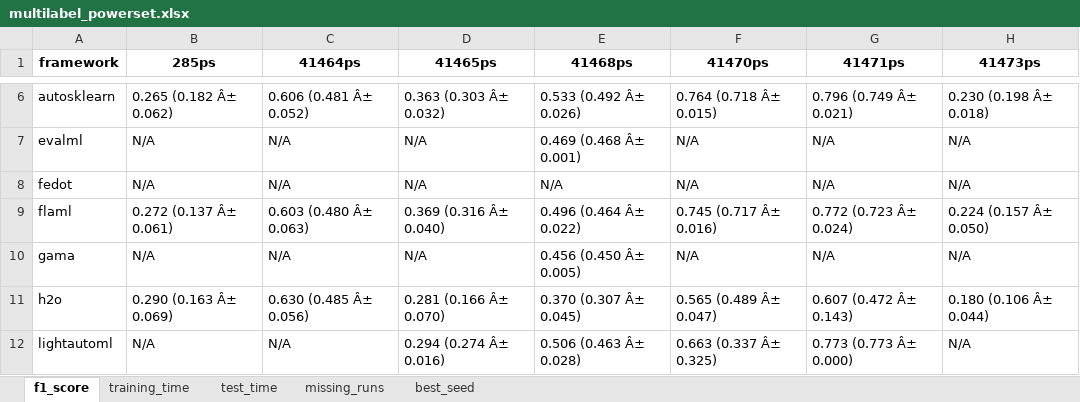
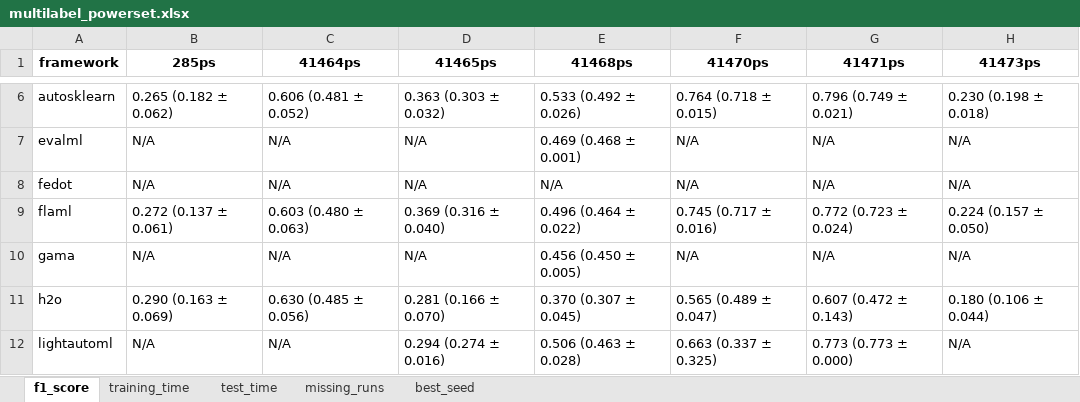
Before and after one commit to marcelovca90/auto-ml-evaluation, an Excel workbook: results/multilabel_powerset/multilabel_powerset.xlsx, sheet f1_score, drawn as a sheet; only a part is shown, gaps mark what is left out; values as stored, in another font and other column widths than the file's, no borders; the diff covers the shown part only; the diff names each change by its address in the sheet, - before the commit and + after, or states it on an @@ line.

```diff
--- a/results/multilabel_powerset/multilabel_powerset.xlsx (sheet f1_score)
+++ b/results/multilabel_powerset/multilabel_powerset.xlsx (sheet f1_score)
-B6 (285ps): 0.265 (0.182 Â± 0.062)
+B6 (285ps): 0.265 (0.182 ± 0.062)
-C6 (41464ps): 0.606 (0.481 Â± 0.052)
+C6 (41464ps): 0.606 (0.481 ± 0.052)
-D6 (41465ps): 0.363 (0.303 Â± 0.032)
+D6 (41465ps): 0.363 (0.303 ± 0.032)
-E6 (41468ps): 0.533 (0.492 Â± 0.026)
+E6 (41468ps): 0.533 (0.492 ± 0.026)
-F6 (41470ps): 0.764 (0.718 Â± 0.015)
+F6 (41470ps): 0.764 (0.718 ± 0.015)
-G6 (41471ps): 0.796 (0.749 Â± 0.021)
+G6 (41471ps): 0.796 (0.749 ± 0.021)
-H6 (41473ps): 0.230 (0.198 Â± 0.018)
+H6 (41473ps): 0.230 (0.198 ± 0.018)
-E7 (41468ps): 0.469 (0.468 Â± 0.001)
+E7 (41468ps): 0.469 (0.468 ± 0.001)
-B9 (285ps): 0.272 (0.137 Â± 0.061)
+B9 (285ps): 0.272 (0.137 ± 0.061)
-C9 (41464ps): 0.603 (0.480 Â± 0.063)
+C9 (41464ps): 0.603 (0.480 ± 0.063)
-D9 (41465ps): 0.369 (0.316 Â± 0.040)
+D9 (41465ps): 0.369 (0.316 ± 0.040)
-E9 (41468ps): 0.496 (0.464 Â± 0.022)
+E9 (41468ps): 0.496 (0.464 ± 0.022)
-F9 (41470ps): 0.745 (0.717 Â± 0.016)
+F9 (41470ps): 0.745 (0.717 ± 0.016)
-G9 (41471ps): 0.772 (0.723 Â± 0.024)
+G9 (41471ps): 0.772 (0.723 ± 0.024)
-H9 (41473ps): 0.224 (0.157 Â± 0.050)
+H9 (41473ps): 0.224 (0.157 ± 0.050)
-E10 (41468ps): 0.456 (0.450 Â± 0.005)
+E10 (41468ps): 0.456 (0.450 ± 0.005)
-B11 (285ps): 0.290 (0.163 Â± 0.069)
+B11 (285ps): 0.290 (0.163 ± 0.069)
-C11 (41464ps): 0.630 (0.485 Â± 0.056)
+C11 (41464ps): 0.630 (0.485 ± 0.056)
-D11 (41465ps): 0.281 (0.166 Â± 0.070)
+D11 (41465ps): 0.281 (0.166 ± 0.070)
-E11 (41468ps): 0.370 (0.307 Â± 0.045)
+E11 (41468ps): 0.370 (0.307 ± 0.045)
-F11 (41470ps): 0.565 (0.489 Â± 0.047)
+F11 (41470ps): 0.565 (0.489 ± 0.047)
-G11 (41471ps): 0.607 (0.472 Â± 0.143)
+G11 (41471ps): 0.607 (0.472 ± 0.143)
-H11 (41473ps): 0.180 (0.106 Â± 0.044)
+H11 (41473ps): 0.180 (0.106 ± 0.044)
-D12 (41465ps): 0.294 (0.274 Â± 0.016)
+D12 (41465ps): 0.294 (0.274 ± 0.016)
-E12 (41468ps): 0.506 (0.463 Â± 0.028)
+E12 (41468ps): 0.506 (0.463 ± 0.028)
-F12 (41470ps): 0.663 (0.337 Â± 0.325)
+F12 (41470ps): 0.663 (0.337 ± 0.325)
-G12 (41471ps): 0.773 (0.773 Â± 0.000)
+G12 (41471ps): 0.773 (0.773 ± 0.000)
```
Also changed, not shown: 61 edited cells elsewhere in this sheet, sheet training_time, sheet test_time, results/binary/44/automl.xlsx, results/multilabel_native/41465/automl.xlsx, 36 other files.
